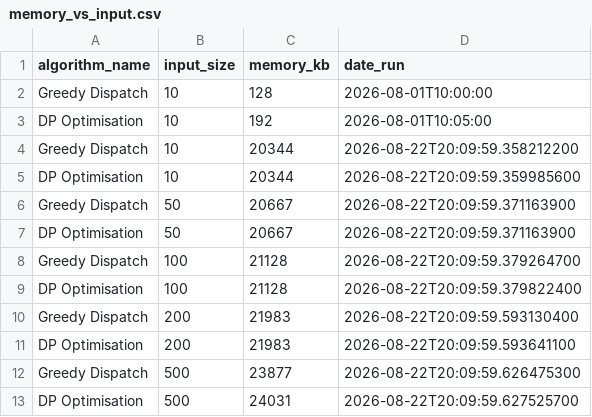
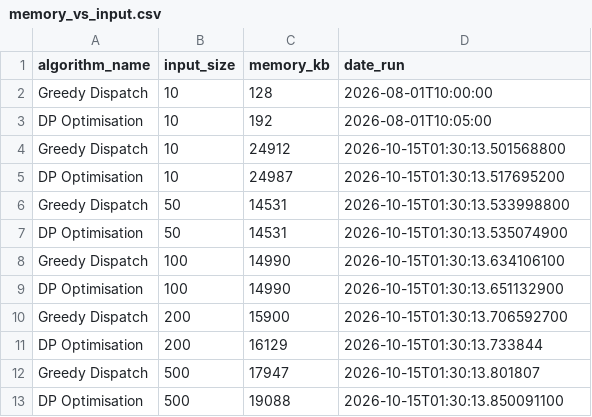
Before and after one commit to Dalene58/group11-project-l200-l300-combined, a CSV file: logs/memory_vs_input.csv, drawn as a sheet.

```diff
--- a/logs/memory_vs_input.csv
+++ b/logs/memory_vs_input.csv
@@ -3,11 +3,11 @@ algorithm_name,input_size,memory_kb,date_run
 "DP Optimisation",10,192,"2026-08-01T10:05:00"
-"Greedy Dispatch",10,20344,"2026-08-22T20:09:59.358212200"
-"DP Optimisation",10,20344,"2026-08-22T20:09:59.359985600"
-"Greedy Dispatch",50,20667,"2026-08-22T20:09:59.371163900"
-"DP Optimisation",50,20667,"2026-08-22T20:09:59.371163900"
-"Greedy Dispatch",100,21128,"2026-08-22T20:09:59.379264700"
-"DP Optimisation",100,21128,"2026-08-22T20:09:59.379822400"
-"Greedy Dispatch",200,21983,"2026-08-22T20:09:59.593130400"
-"DP Optimisation",200,21983,"2026-08-22T20:09:59.593641100"
-"Greedy Dispatch",500,23877,"2026-08-22T20:09:59.626475300"
-"DP Optimisation",500,24031,"2026-08-22T20:09:59.627525700"
+"Greedy Dispatch",10,24912,"2026-10-15T01:30:13.501568800"
+"DP Optimisation",10,24987,"2026-10-15T01:30:13.517695200"
+"Greedy Dispatch",50,14531,"2026-10-15T01:30:13.533998800"
+"DP Optimisation",50,14531,"2026-10-15T01:30:13.535074900"
+"Greedy Dispatch",100,14990,"2026-10-15T01:30:13.634106100"
+"DP Optimisation",100,14990,"2026-10-15T01:30:13.651132900"
+"Greedy Dispatch",200,15900,"2026-10-15T01:30:13.706592700"
+"DP Optimisation",200,16129,"2026-10-15T01:30:13.733844"
+"Greedy Dispatch",500,17947,"2026-10-15T01:30:13.801807"
+"DP Optimisation",500,19088,"2026-10-15T01:30:13.850091100"
```
Also changed, not shown: logs/algorithm_runs.csv, logs/completion_vs_input.csv, 55 other files.
